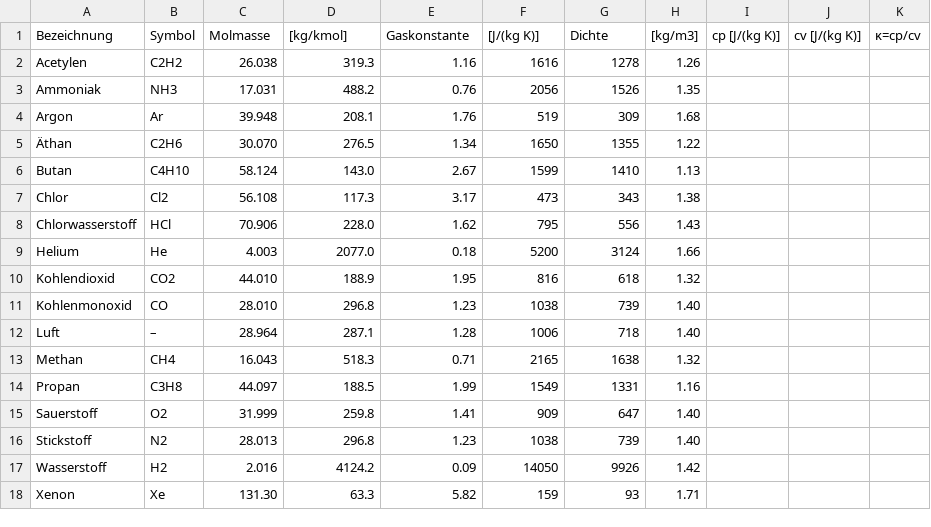
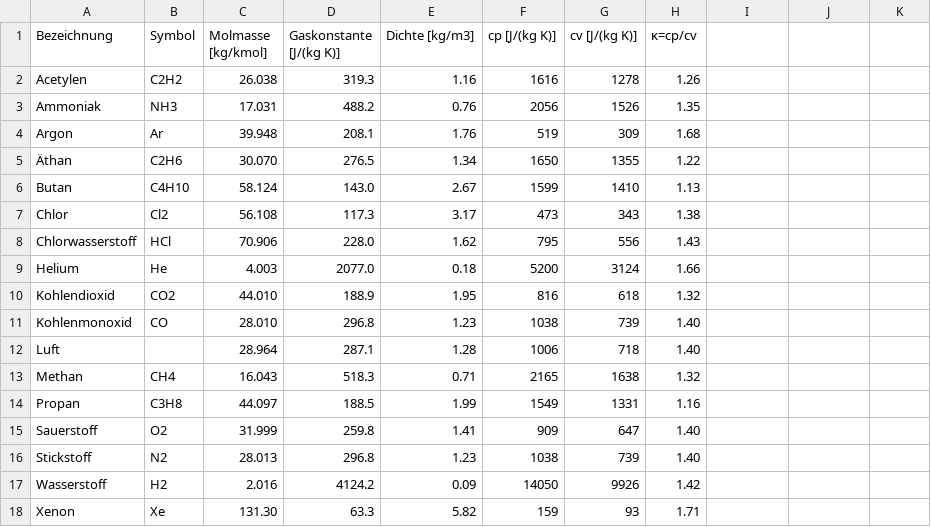
Before and after one commit to onecalfman/thermo, a CSV file: stoffwerte-einiger-gase.csv, drawn as a sheet.

Commit message:
correction

```diff
--- a/stoffwerte-einiger-gase.csv
+++ b/stoffwerte-einiger-gase.csv
@@ -1,2 +1,2 @@
-Bezeichnung,Symbol,Molmasse,[kg/kmol],Gaskonstante,[J/(kg K)],Dichte,[kg/m3], cp [J/(kg K)], cv [J/(kg K)],κ=cp/cv
+Bezeichnung,Symbol,Molmasse [kg/kmol],Gaskonstante [J/(kg K)],Dichte [kg/m3], cp [J/(kg K)], cv [J/(kg K)],κ=cp/cv
 Acetylen,C2H2,26.038,319.3,1.16 ,1616,1278,1.26
@@ -11,3 +11,3 @@ Kohlendioxid,CO2,44.010,188.9,1.95 ,816,618,1.32
 Kohlenmonoxid,CO,28.010,296.8,1.23 ,1038,739,1.40
-Luft,–,28.964,287.1,1.28 ,1006,718,1.40
+Luft,"",28.964,287.1,1.28 ,1006,718,1.40
 Methan,CH4,16.043,518.3,0.71 ,2165,1638,1.32
```
